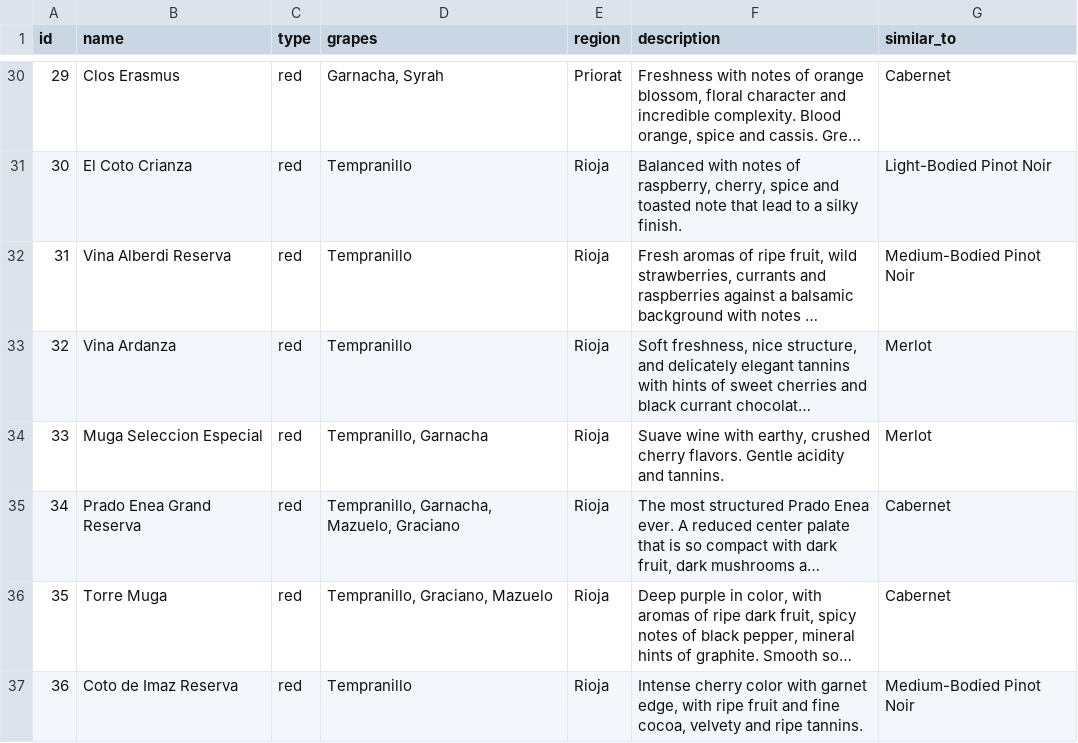
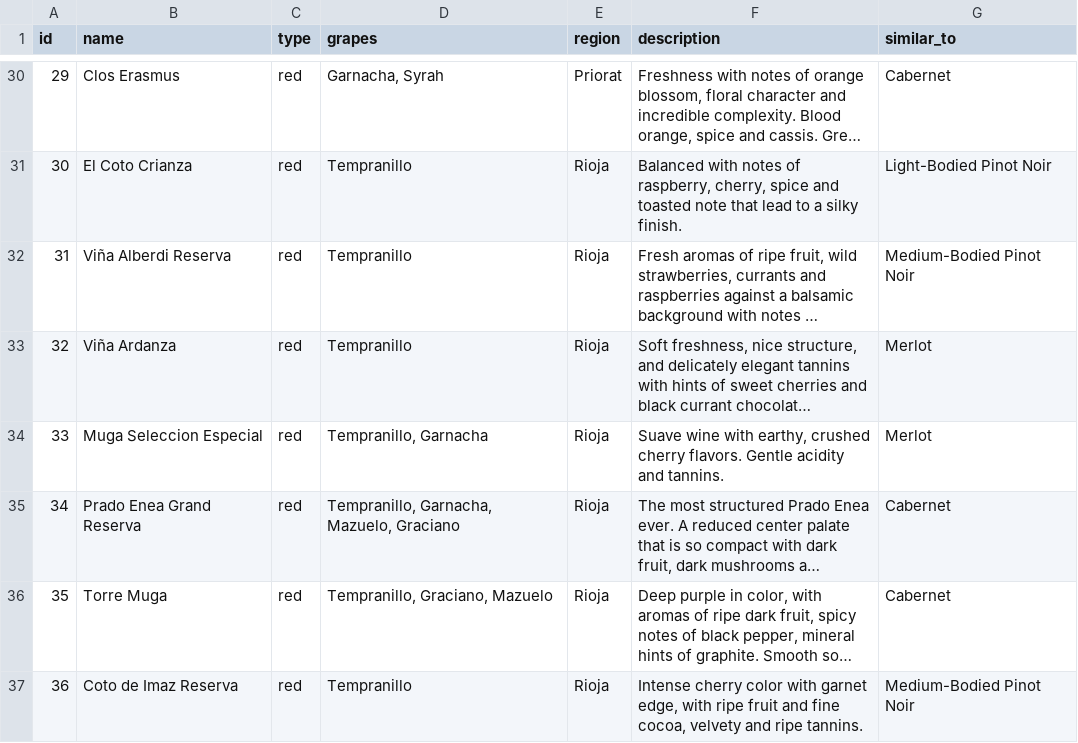
Before and after one commit to mdoran3/wine_study, a CSV file: data/wines_by_the_bottle.csv, drawn as a sheet; only a part is shown, gaps mark what is left out; long unchanged cells end in …; the diff names each change by its address in the sheet, - before the commit and + after, or states it on an @@ line.

```diff
--- a/data/wines_by_the_bottle.csv
+++ b/data/wines_by_the_bottle.csv
-B32 (name): Vina Alberdi Reserva
+B32 (name): Viña Alberdi Reserva
-B33 (name): Vina Ardanza
+B33 (name): Viña Ardanza
```
Also changed, not shown: 1 other file.
